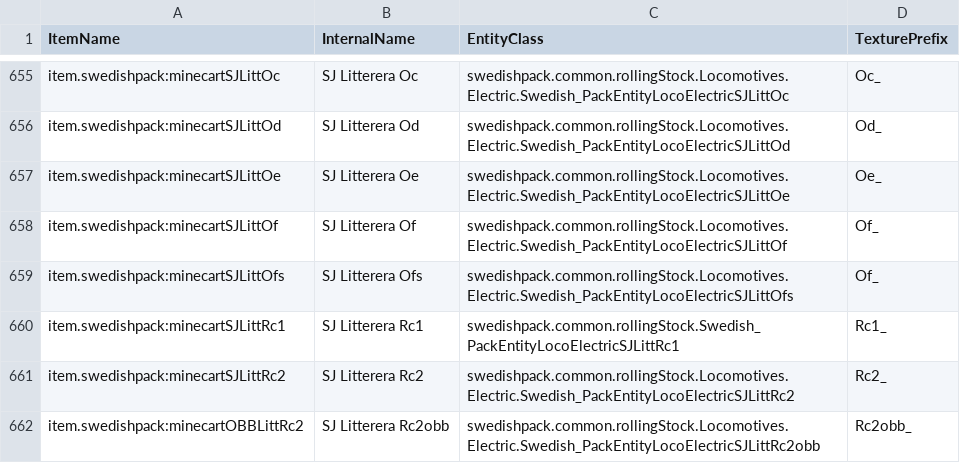
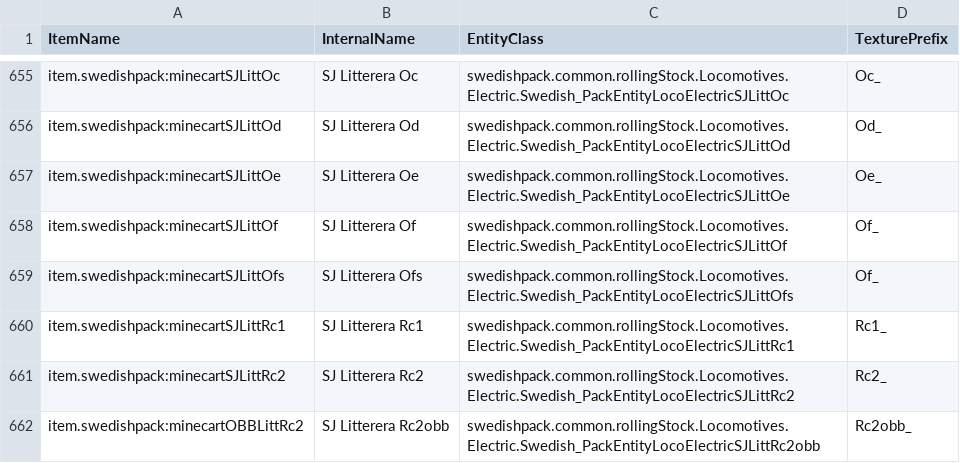
Before and after one commit to Foxo144114/FoxTC-SwedishPack-Addon, a TSV file: devdata/Trains-PrefixData.tsv, drawn as a sheet; only a part is shown, gaps mark what is left out.

```diff
--- a/devdata/Trains-PrefixData.tsv
+++ b/devdata/Trains-PrefixData.tsv
@@ -659,3 +659,3 @@ item.swedishpack:minecartSJLittOf	SJ Litterera Of	swedishpack.common.rollingStoc
 item.swedishpack:minecartSJLittOfs	SJ Litterera Ofs	swedishpack.common.rollingStock.Locomotives.Electric.Swedish_PackEntityLocoElectricSJLittOfs	Of_
-item.swedishpack:minecartSJLittRc1	SJ Litterera Rc1	swedishpack.common.rollingStock.Swedish_PackEntityLocoElectricSJLittRc1	Rc1_
+item.swedishpack:minecartSJLittRc1	SJ Litterera Rc1	swedishpack.common.rollingStock.Locomotives.Electric.Swedish_PackEntityLocoElectricSJLittRc1	Rc1_
 item.swedishpack:minecartSJLittRc2	SJ Litterera Rc2	swedishpack.common.rollingStock.Locomotives.Electric.Swedish_PackEntityLocoElectricSJLittRc2	Rc2_
```
Also changed, not shown: 30 other files.
